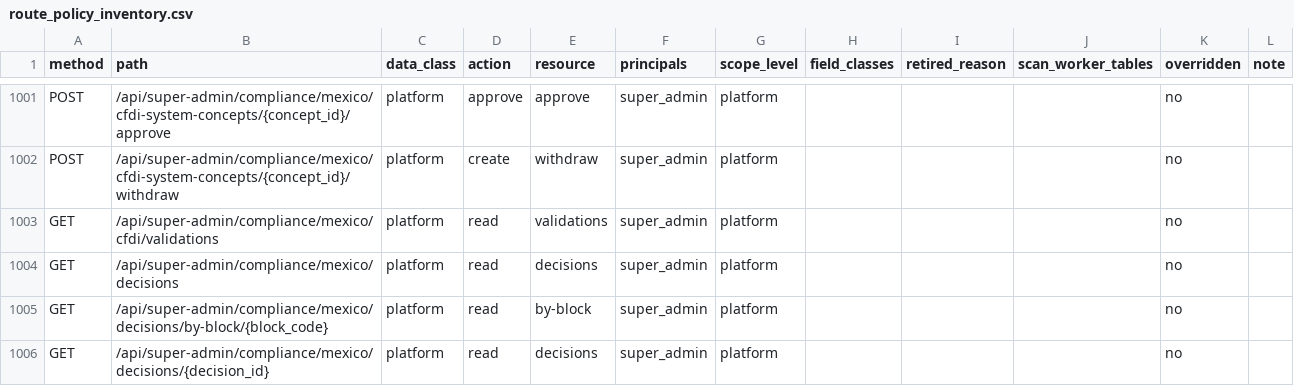
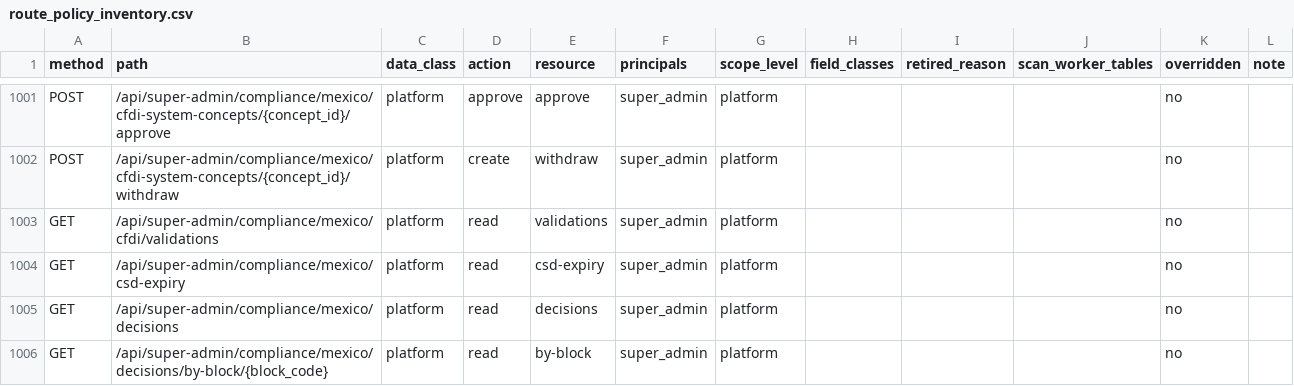
Before and after one commit to ZoikoGroup/zoiko-payroll-platform, a CSV file: docs/privacy/route_policy_inventory.csv, drawn as a sheet; only a part is shown, gaps mark what is left out; the shorter side is filled out with more unchanged rows; the diff names each change by its address in the sheet, - before the commit and + after, or states it on an @@ line.

```diff
--- a/docs/privacy/route_policy_inventory.csv
+++ b/docs/privacy/route_policy_inventory.csv
+row 1004: GET | /api/super-admin/compliance/mexico/csd-expiry | platform | read | csd-expiry | super_admin | platform |  |  |  | no
```
Also changed, not shown: 27 other files.
